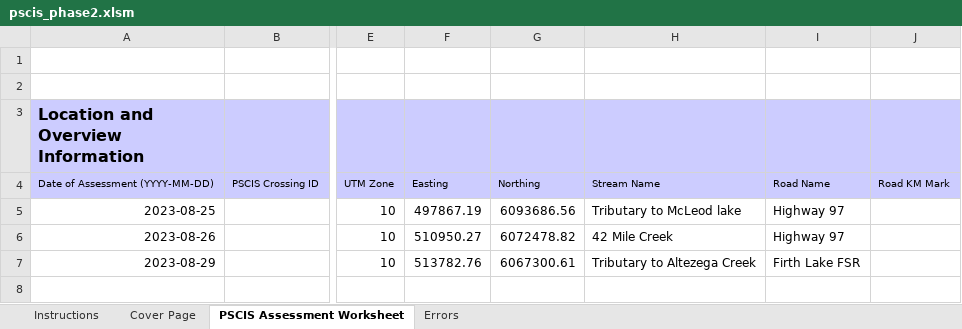
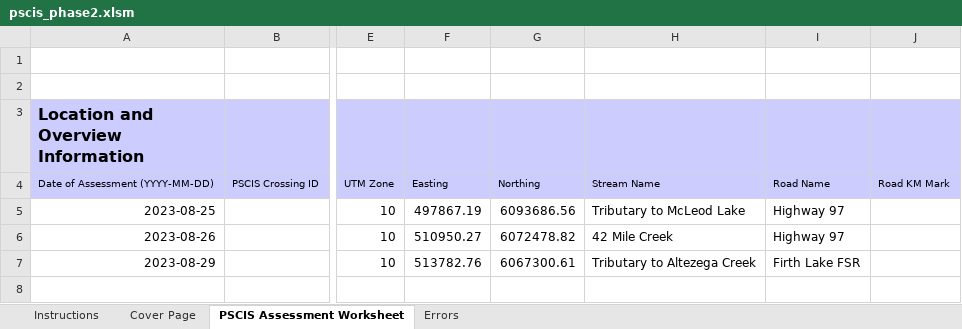
Before and after one commit to lucy-schick/fish_passage_peace_2023_reporting, an Excel workbook: data/pscis_phase2.xlsm, sheet PSCIS Assessment Worksheet, drawn as a sheet; only a part is shown, gaps mark what is left out; values as stored, in another font and other column widths than the file's, no borders; charts and pictures and conditional formats not drawn; the diff names each change by its address in the sheet, - before the commit and + after, or states it on an @@ line.

```diff
--- a/data/pscis_phase2.xlsm (sheet PSCIS Assessment Worksheet)
+++ b/data/pscis_phase2.xlsm (sheet PSCIS Assessment Worksheet)
-H5: Tributary to McLeod lake
+H5: Tributary to McLeod Lake
```
Also changed, not shown: data/pscis_phase1.xlsm, 1 other file.
